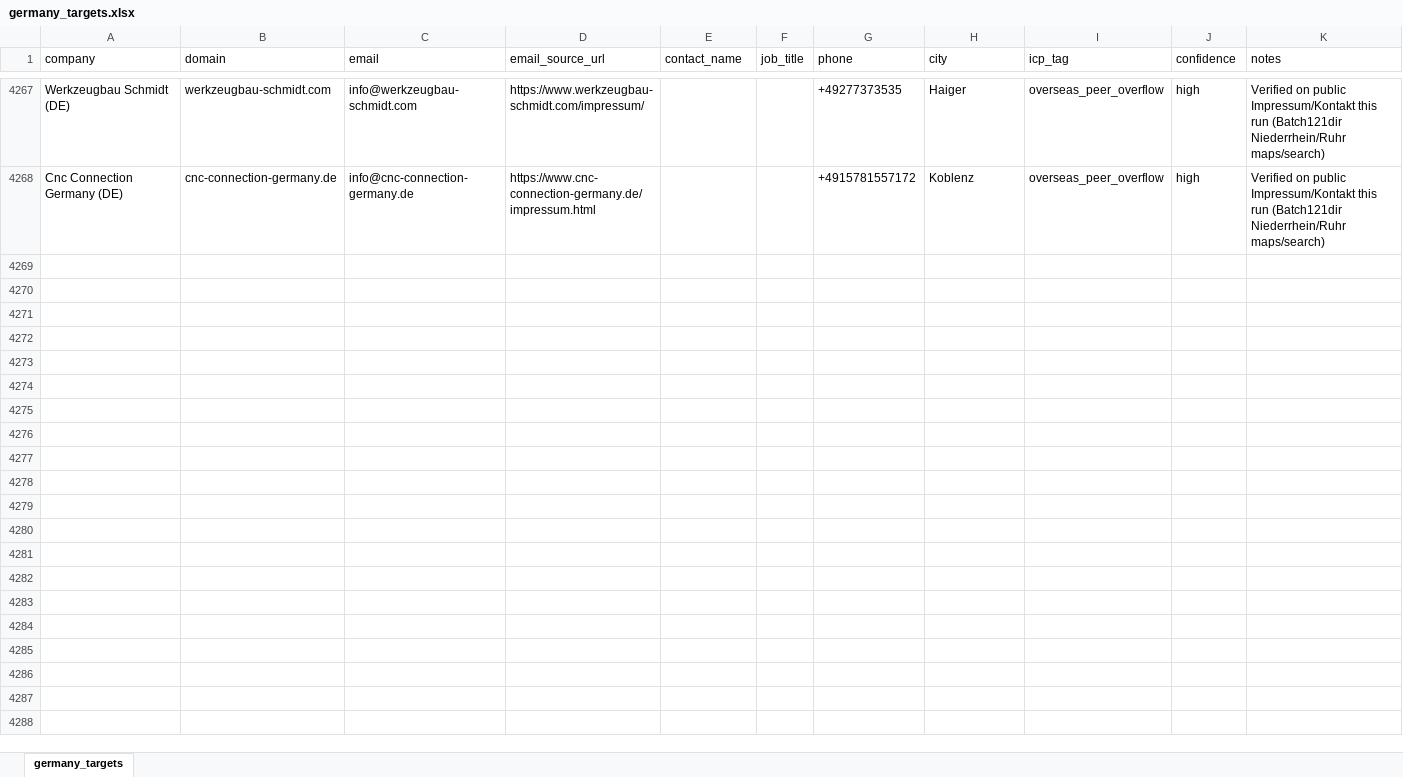
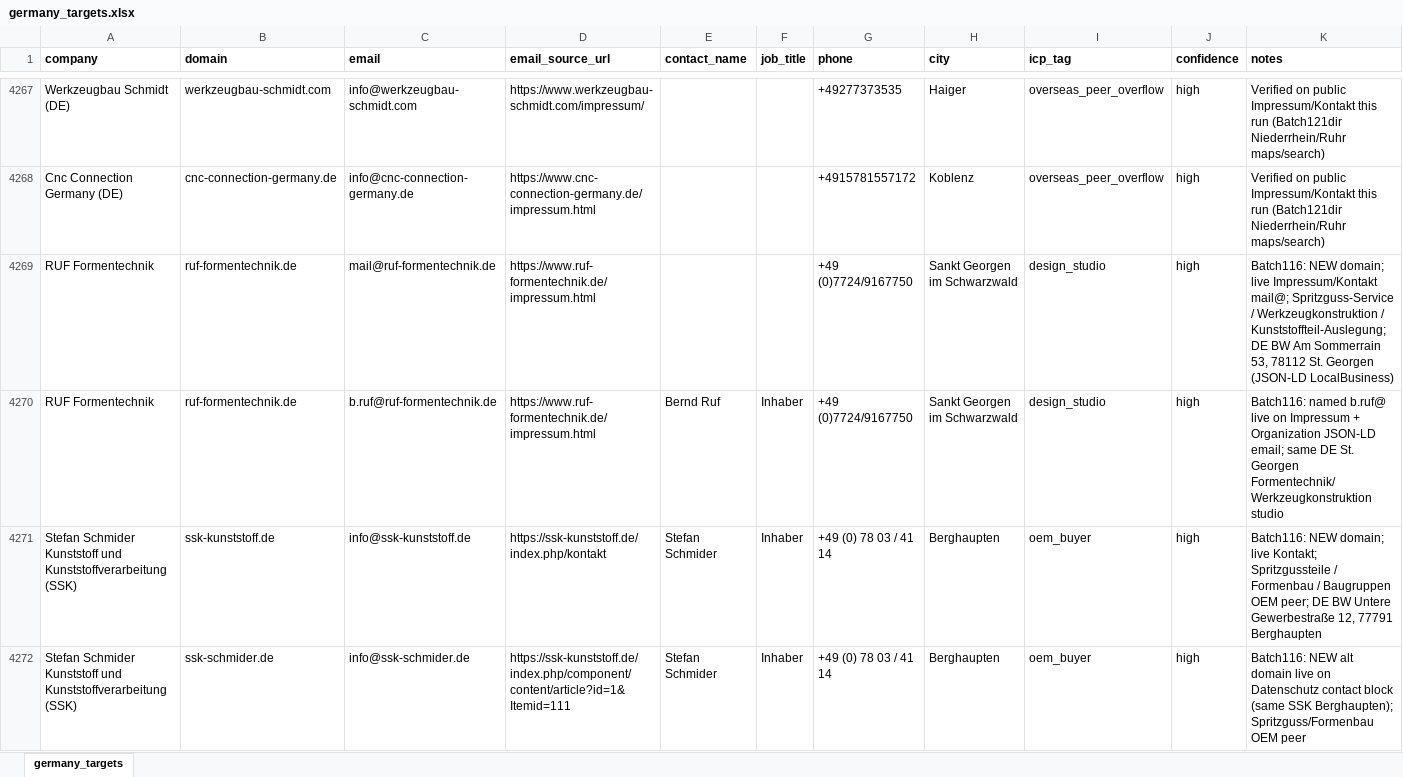
Before and after one commit to lee-lwj/ai, an Excel workbook: mouldible-export-ai/data/germany_targets.xlsx, sheet germany_targets, drawn as a sheet; only a part is shown, gaps mark what is left out; values as stored, in another font and other column widths than the file's, no borders; the diff names each change by its address in the sheet, - before the commit and + after, or states it on an @@ line.

```diff
--- a/mouldible-export-ai/data/germany_targets.xlsx (sheet germany_targets)
+++ b/mouldible-export-ai/data/germany_targets.xlsx (sheet germany_targets)
-A1:K1 bold: off
+A1:K1 bold: on
+row 4269: RUF Formentechnik | ruf-formentechnik.de | mail@ruf-formentechnik.de | https://www.ruf-formentechnik.de/impressum.html |  |  | +49 (0)7724/9167750 | Sankt Georgen im Schwarzwald | design_studio | high | Batch116: NEW domain; live Impressum/Kontakt mail@; Spritzguss-Service / Werkzeugkonstruktion / Kunststoffteil-Auslegung; DE BW Am Sommerrain 53, 78112 St. Georgen (JSON-LD LocalBusiness)
+row 4270: RUF Formentechnik | ruf-formentechnik.de | b.ruf@ruf-formentechnik.de | https://www.ruf-formentechnik.de/impressum.html | Bernd Ruf | Inhaber | +49 (0)7724/9167750 | Sankt Georgen im Schwarzwald | design_studio | high | Batch116: named b.ruf@ live on Impressum + Organization JSON-LD email; same DE St. Georgen Formentechnik/Werkzeugkonstruktion studio
+row 4271: Stefan Schmider Kunststoff und Kunststoffverarbeitung (SSK) | ssk-kunststoff.de | info@ssk-kunststoff.de | https://ssk-kunststoff.de/index.php/kontakt | Stefan Schmider | Inhaber | +49 (0) 78 03 / 41 14 | Berghaupten | oem_buyer | high | Batch116: NEW domain; live Kontakt; Spritzgussteile / Formenbau / Baugruppen OEM peer; DE BW Untere Gewerbestraße 12, 77791 Berghaupten
+row 4272: Stefan Schmider Kunststoff und Kunststoffverarbeitung (SSK) | ssk-schmider.de | info@ssk-schmider.de | https://ssk-kunststoff.de/index.php/component/content/article?id=1&Itemid=111 | Stefan Schmider | Inhaber | +49 (0) 78 03 / 41 14 | Berghaupten | oem_buyer | high | Batch116: NEW alt domain live on Datenschutz contact block (same SSK Berghaupten); Spritzguss/Formenbau OEM peer
```
Also changed, not shown: 7 other files.
